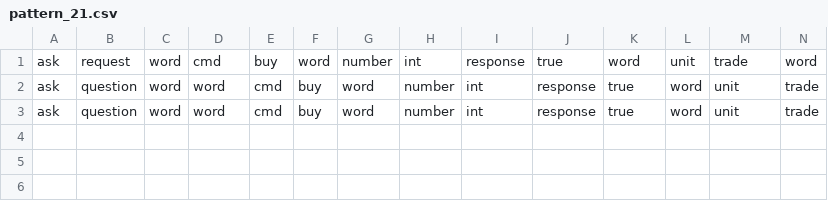
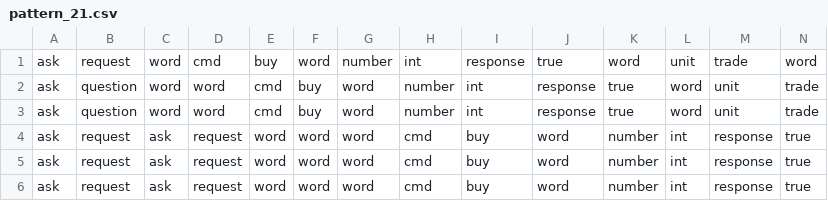
Before and after one commit to Milad-Abooali/pybeain, a CSV file: logs/pattern_21.csv, drawn as a sheet; only a part is shown; rows hold the shown columns only; the diff names each change by its address in the sheet, - before the commit and + after, or states it on an @@ line.

```diff
--- a/logs/pattern_21.csv
+++ b/logs/pattern_21.csv
+row 4: ask | request | ask | request | word | word | word | cmd | buy | word | number | int | response | true
+row 5: ask | request | ask | request | word | word | word | cmd | buy | word | number | int | response | true
+row 6: ask | request | ask | request | word | word | word | cmd | buy | word | number | int | response | true
```
Also changed, not shown: logs/figure_11.csv, logs/length.csv, 1 other file.
